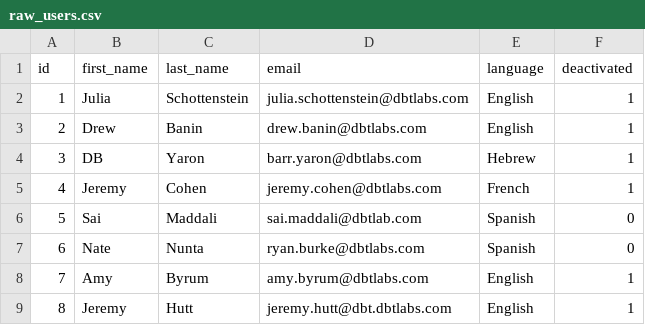
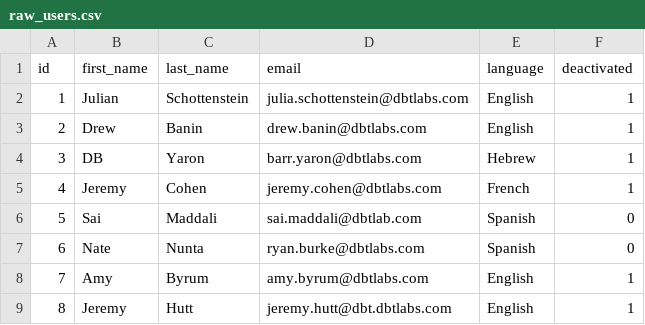
Before and after one commit to schottj/yukon, a CSV file: data/raw_users.csv, drawn as a sheet.

Commit message:
Update raw_users.csv

```diff
--- a/data/raw_users.csv
+++ b/data/raw_users.csv
@@ -1,3 +1,3 @@
 id,first_name,last_name,email,language,deactivated
-1,Julia,Schottenstein,julia.schottenstein@dbtlabs.com,English,1
+1,Julian,Schottenstein,julia.schottenstein@dbtlabs.com,English,1
 2,Drew,Banin,drew.banin@dbtlabs.com,English,1
```
